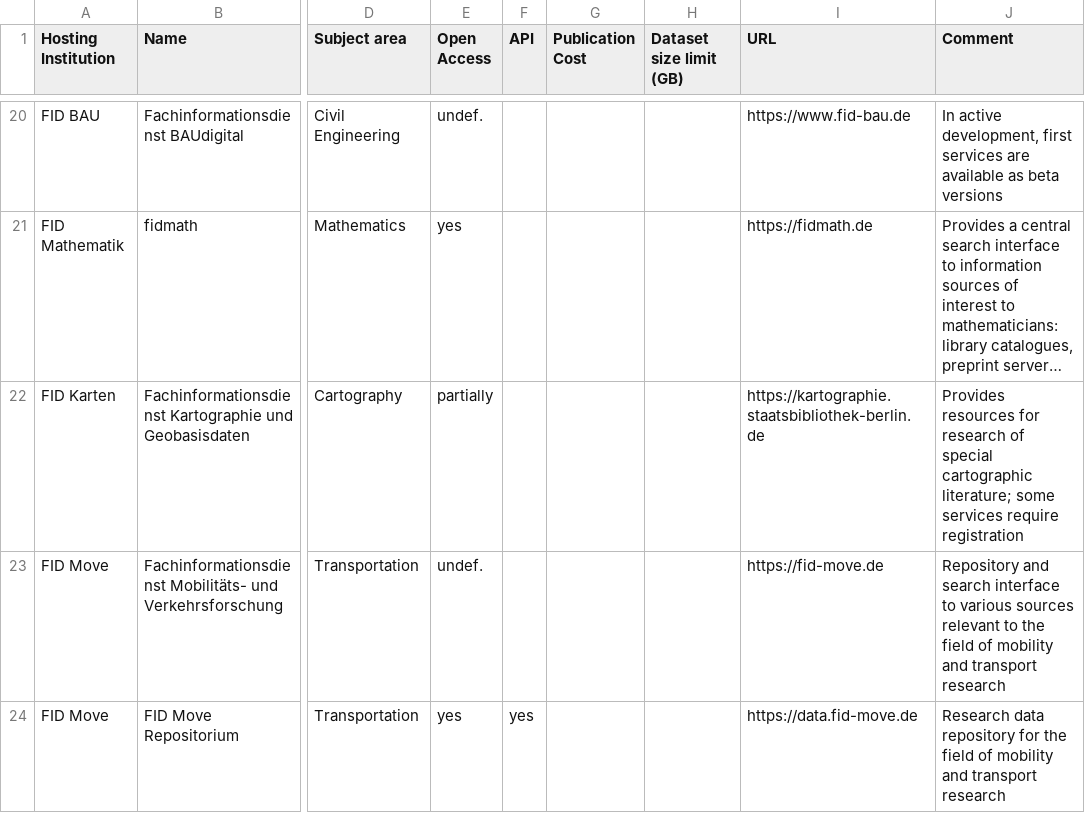
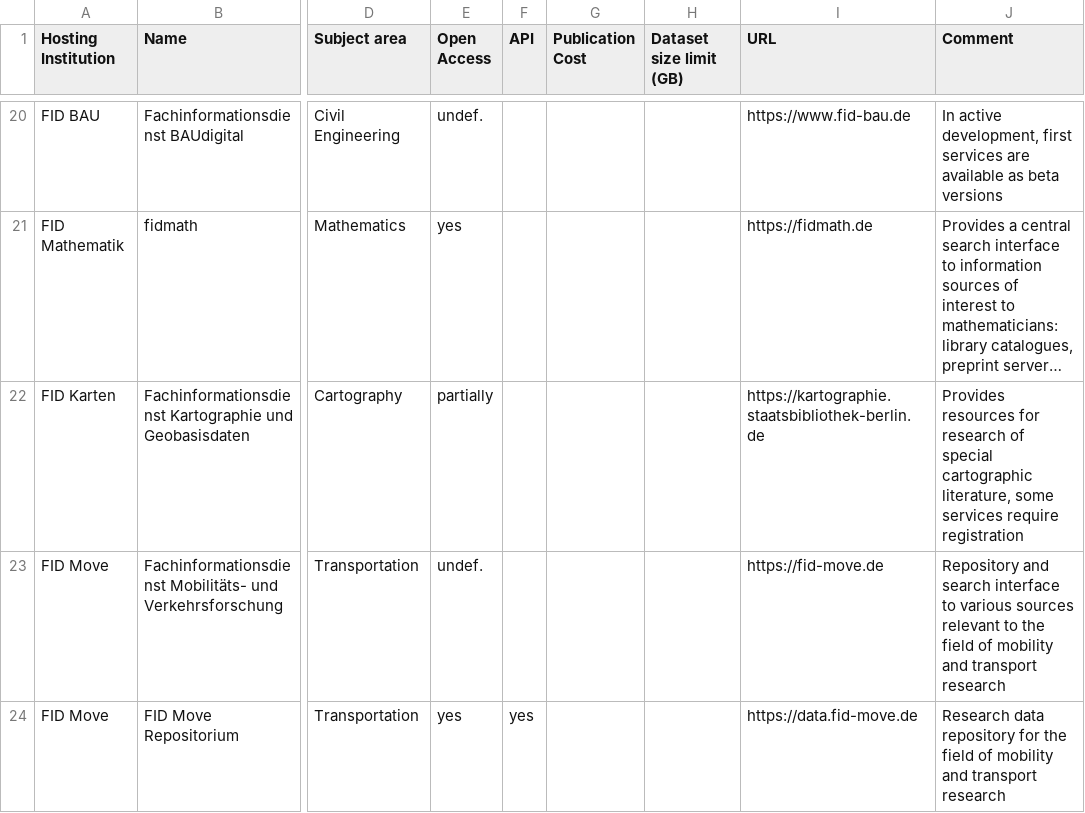
Before and after one commit to kit-data-manager/Data-Collections-Explorer, a CSV file: application/Repositories.csv, drawn as a sheet; only a part is shown, gaps mark what is left out; long unchanged cells end in …; the diff names each change by its address in the sheet, - before the commit and + after, or states it on an @@ line.

Commit message:
Fix illegal quoting

```diff
--- a/application/Repositories.csv
+++ b/application/Repositories.csv
-J22 (Comment): …special cartographic literature; some services…
+J22 (Comment): …special cartographic literature, some services…
```
